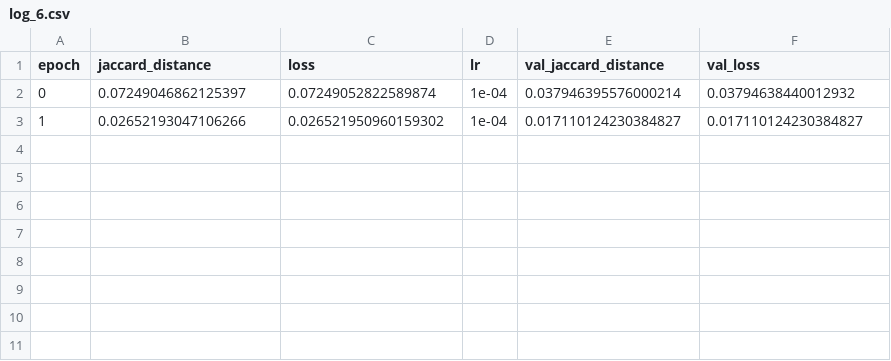
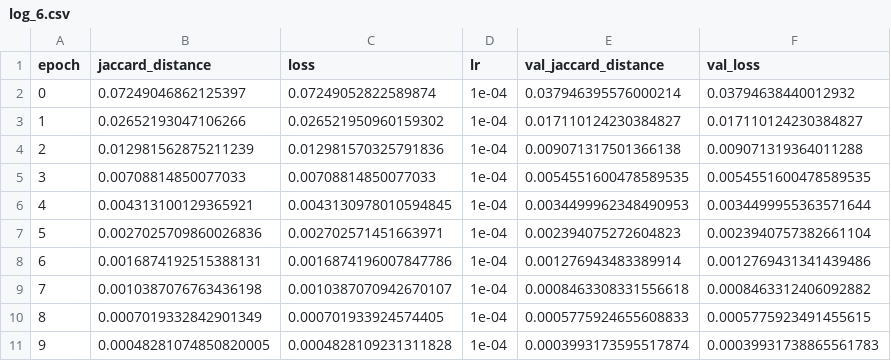
Before and after one commit to JoshuaR26/U-Net-Surgical-Tool-Segmentation, a CSV file: log/log_6.csv, drawn as a sheet.

```diff
--- a/log/log_6.csv
+++ b/log/log_6.csv
@@ -3 +3,9 @@ epoch,jaccard_distance,loss,lr,val_jaccard_distance,val_loss
 1,0.02652193047106266,0.026521950960159302,1e-04,0.017110124230384827,0.017110124230384827
+2,0.012981562875211239,0.012981570325791836,1e-04,0.009071317501366138,0.009071319364011288
+3,0.00708814850077033,0.00708814850077033,1e-04,0.0054551600478589535,0.0054551600478589535
+4,0.004313100129365921,0.0043130978010594845,1e-04,0.0034499962348490953,0.0034499955363571644
+5,0.0027025709860026836,0.002702571451663971,1e-04,0.002394075272604823,0.0023940757382661104
+6,0.0016874192515388131,0.0016874196007847786,1e-04,0.001276943483389914,0.0012769431341439486
+7,0.0010387076763436198,0.0010387070942670107,1e-04,0.0008463308331556618,0.0008463312406092882
+8,0.0007019332842901349,0.000701933924574405,1e-04,0.0005775924655608833,0.0005775923491455615
+9,0.00048281074850820005,0.0004828109231311828,1e-04,0.0003993173595517874,0.00039931738865561783
```
Also changed, not shown: 2 other files.
